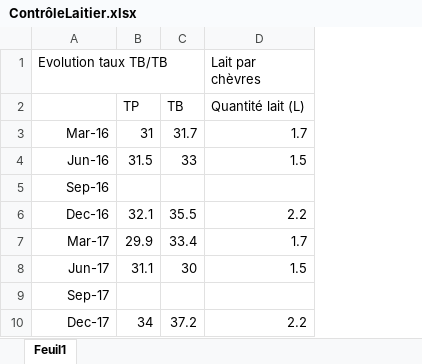
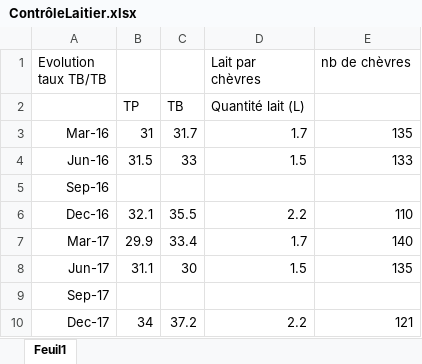
Before and after one commit to florian666/CoursISARA, an Excel workbook: 2A/Stage France/ContrôleLaitier.xlsx, sheet Feuil1, drawn as a sheet; values as stored, in another font and other column widths than the file's, no borders; charts and pictures not drawn; the diff names each change by its address in the sheet, - before the commit and + after, or states it on an @@ line.

```diff
--- a/2A/Stage France/ContrôleLaitier.xlsx (sheet Feuil1)
+++ b/2A/Stage France/ContrôleLaitier.xlsx (sheet Feuil1)
+column E (nb de chèvres), rows 3-10: 135 | 133 |  | 110 | 140 | 135 |  | 121
```
Also changed, not shown: charts or pictures, 9 other files.
